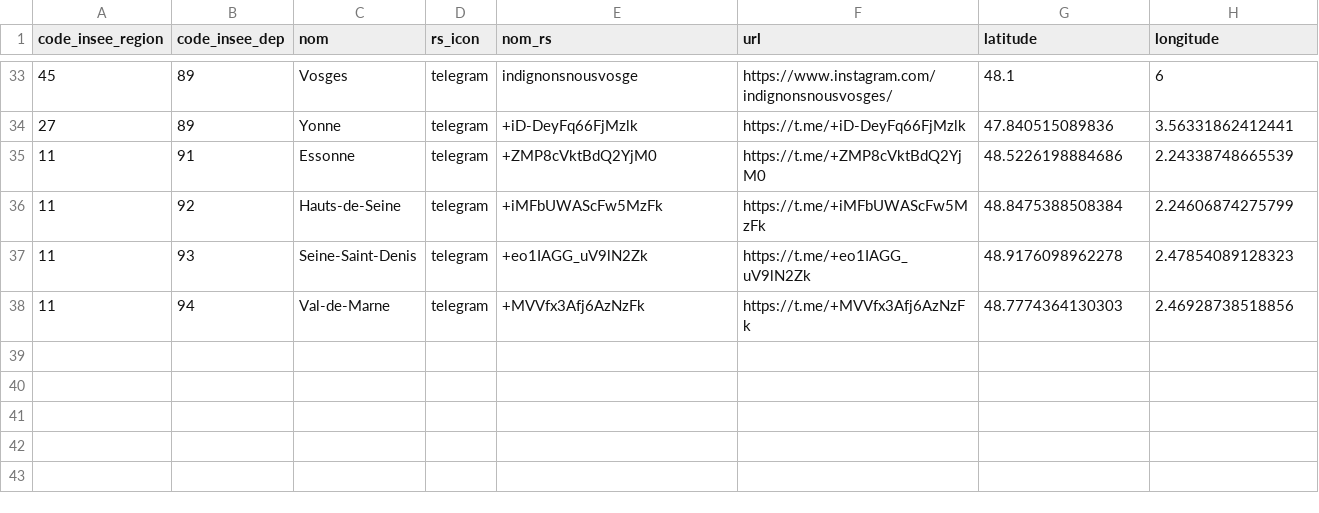
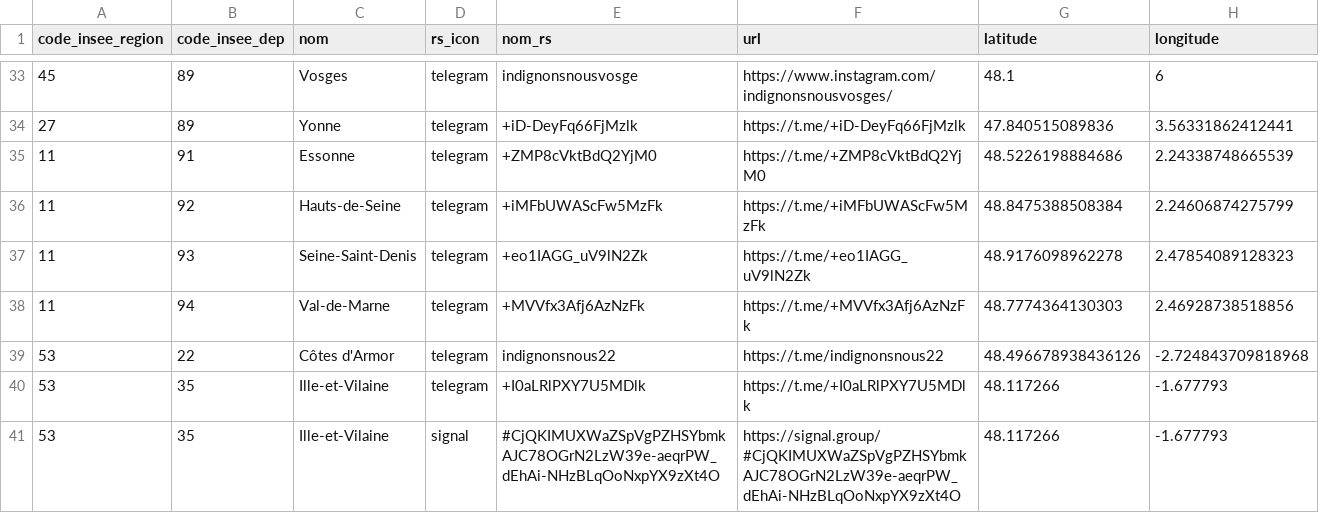
Before and after one commit to papaulpo/groups-search, a CSV file: src/data/groupes_dep.csv, drawn as a sheet; only a part is shown, gaps mark what is left out.

```diff
--- a/src/data/groupes_dep.csv
+++ b/src/data/groupes_dep.csv
@@ -38 +38,4 @@ code_insee_region,code_insee_dep,nom,rs_icon,nom_rs,url,latitude,longitude
 11,94,Val-de-Marne,telegram,+MVVfx3Afj6AzNzFk,https://t.me/+MVVfx3Afj6AzNzFk,48.7774364130303,2.46928738518856
+53,22,"Côtes d'Armor",telegram,indignonsnous22,https://t.me/indignonsnous22,48.496678938436126,-2.724843709818968
+53,35,Ille-et-Vilaine,telegram,+I0aLRlPXY7U5MDlk,https://t.me/+I0aLRlPXY7U5MDlk,48.117266,-1.677793
+53,35,Ille-et-Vilaine,signal,#CjQKIMUXWaZSpVgPZHSYbmkAJC78OGrN2LzW39e-aeqrPW_dEhAi-NHzBLqOoNxpYX9zXt4O,https://signal.group/#CjQKIMUXWaZSpVgPZHSYbmkAJC78OGrN2LzW39e-aeqrPW_dEhAi-NHzBLqOoNxpYX9zXt4O,48.117266,-1.677793
```
Also changed, not shown: src/data/groupes_loc.csv.
